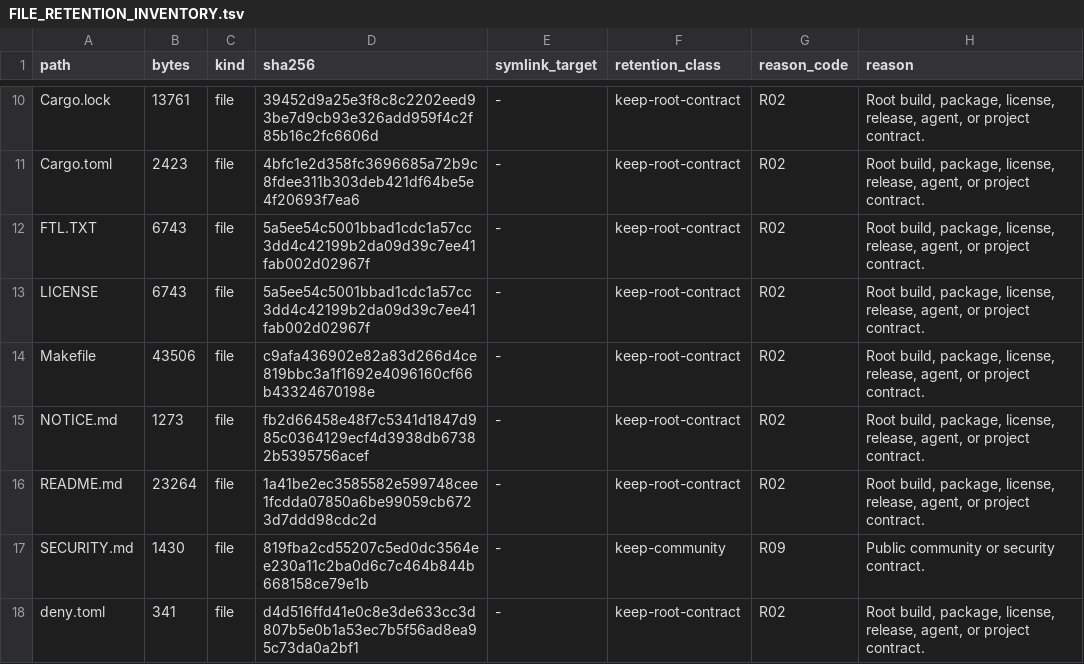
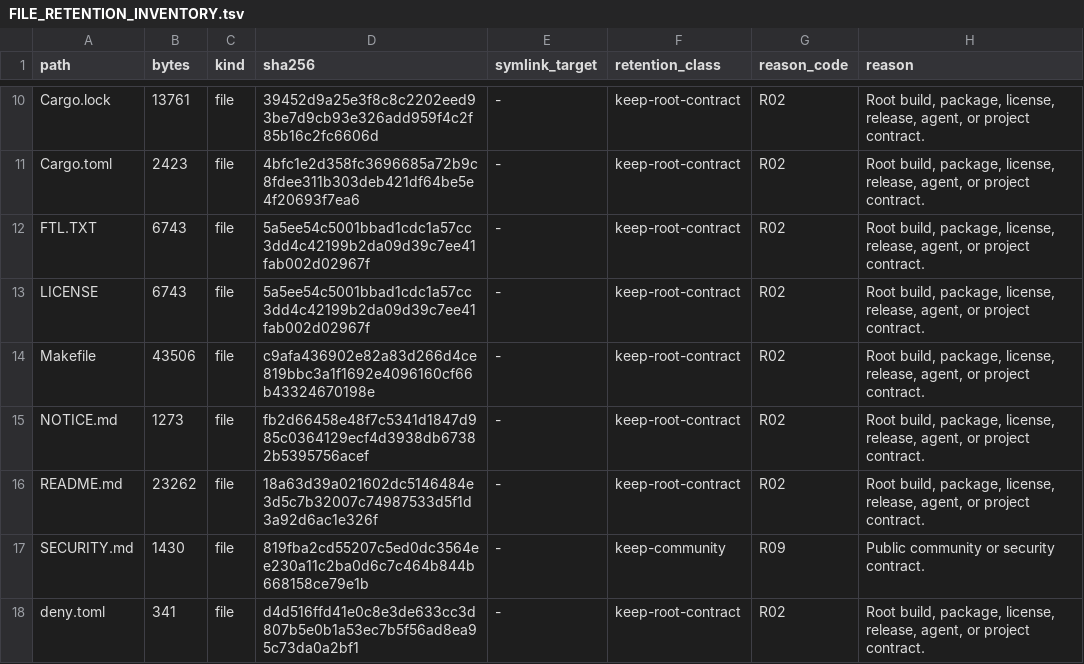
Before and after one commit to appunni-m/fontdone, a TSV file: doc/FILE_RETENTION_INVENTORY.tsv, drawn as a sheet; only a part is shown, gaps mark what is left out; the diff covers the shown part only.

Commit message:
Refresh repository retention inventory

```diff
--- a/doc/FILE_RETENTION_INVENTORY.tsv
+++ b/doc/FILE_RETENTION_INVENTORY.tsv
@@ -15,3 +15,3 @@ Makefile	43506	file	c9afa436902e82a83d266d4ce819bbc3a1f1692e4096160cf66b43324670
 NOTICE.md	1273	file	fb2d66458e48f7c5341d1847d985c0364129ecf4d3938db67382b5395756acef	-	keep-root-contract	R02	Root build, package, license, release, agent, or project contract.
-README.md	23264	file	1a41be2ec3585582e599748cee1fcdda07850a6be99059cb6723d7ddd98cdc2d	-	keep-root-contract	R02	Root build, package, license, release, agent, or project contract.
+README.md	23262	file	18a63d39a021602dc5146484e3d5c7b32007c74987533d5f1d3a92d6ac1e326f	-	keep-root-contract	R02	Root build, package, license, release, agent, or project contract.
 SECURITY.md	1430	file	819fba2cd55207c5ed0dc3564ee230a11c2ba0d6c7c464b844b668158ce79e1b	-	keep-community	R09	Public community or security contract.
```
Also changed, not shown: 1 added row and 19 edited cells elsewhere in this file.
